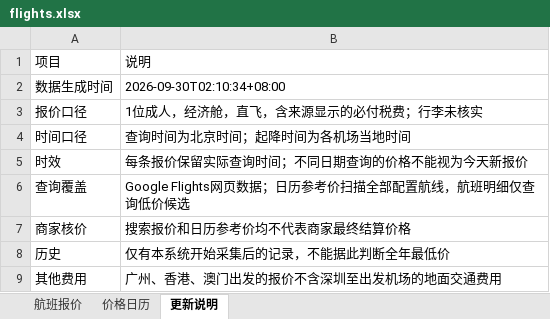
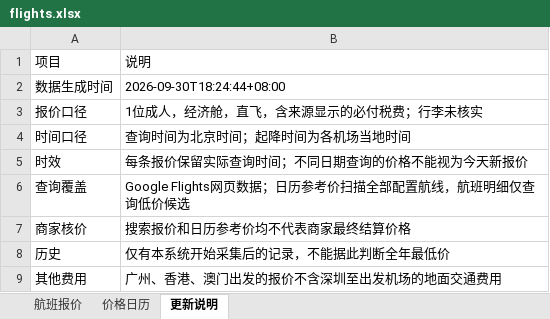
Before and after one commit to alfredzhenyu/flight-fares, an Excel workbook: flights.xlsx, sheet 更新说明, drawn as a sheet; values as stored, in another font and other column widths than the file's, no borders; the diff names each change by its address in the sheet, - before the commit and + after, or states it on an @@ line.

```diff
--- a/flights.xlsx (sheet 更新说明)
+++ b/flights.xlsx (sheet 更新说明)
-B2: 2026-09-30T02:10:34+08:00
+B2: 2026-09-30T18:24:44+08:00
```
Also changed, not shown: 1 other file.
